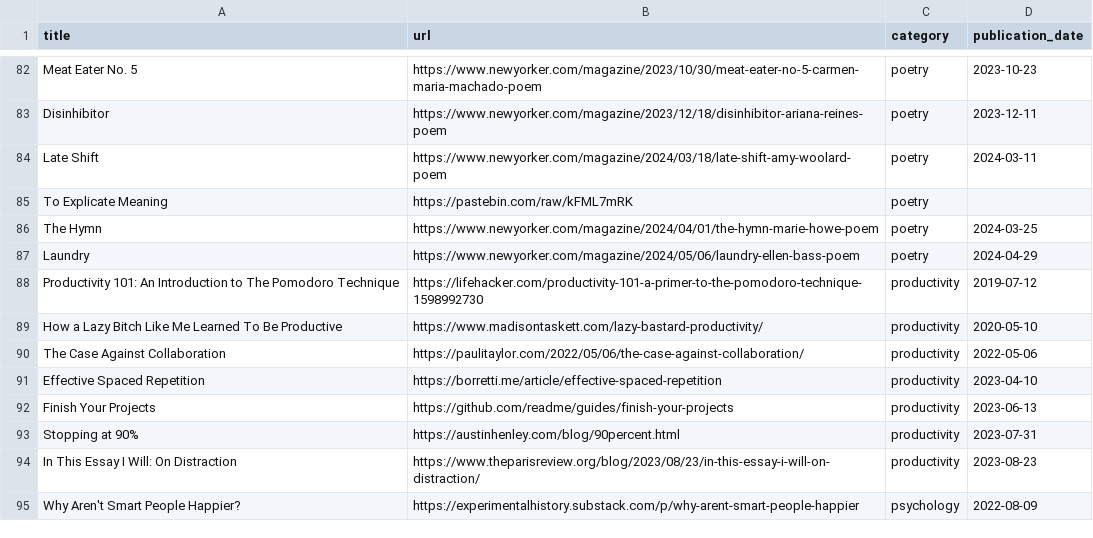
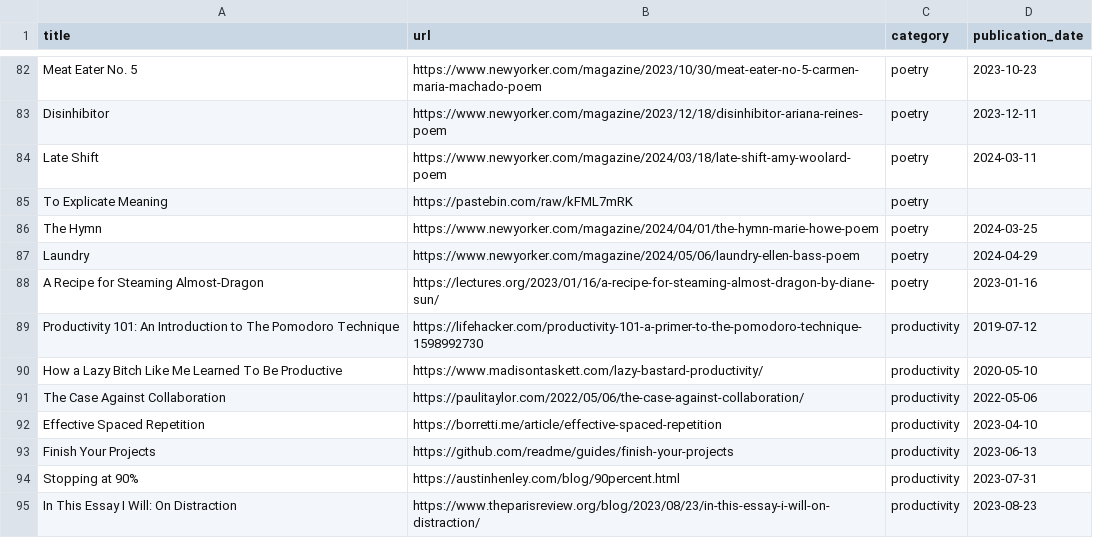
Before and after one commit to jdonland/bookmarks, a CSV file: bookmarks.csv, drawn as a sheet; only a part is shown, gaps mark what is left out; the shorter side is filled out with more unchanged rows; the diff names each change by its address in the sheet, - before the commit and + after, or states it on an @@ line.

Commit message:
add recipe for steaming almost-dragon

```diff
--- a/bookmarks.csv
+++ b/bookmarks.csv
+row 88: A Recipe for Steaming Almost-Dragon | https://lectures.org/2023/01/16/a-recipe-for-steaming-almost-dragon-by-diane-sun/ | poetry | 2023-01-16
```
Also changed, not shown: 1 other file.
